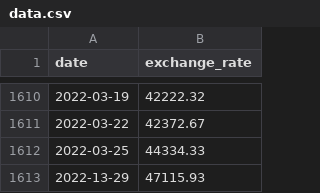
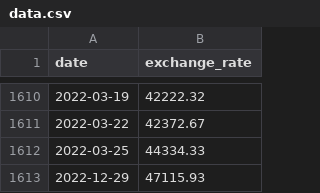
Before and after one commit to flatroad/42_seoul_6, a CSV file: CPP/cpp09/ex00/data.csv, drawn as a sheet; only a part is shown, gaps mark what is left out.

```diff
--- a/CPP/cpp09/ex00/data.csv
+++ b/CPP/cpp09/ex00/data.csv
@@ -1612,2 +1612,2 @@ date,exchange_rate
 2022-03-25,44334.33
-2022-13-29,47115.93
+2022-12-29,47115.93
```
Also changed, not shown: 3 other files.
